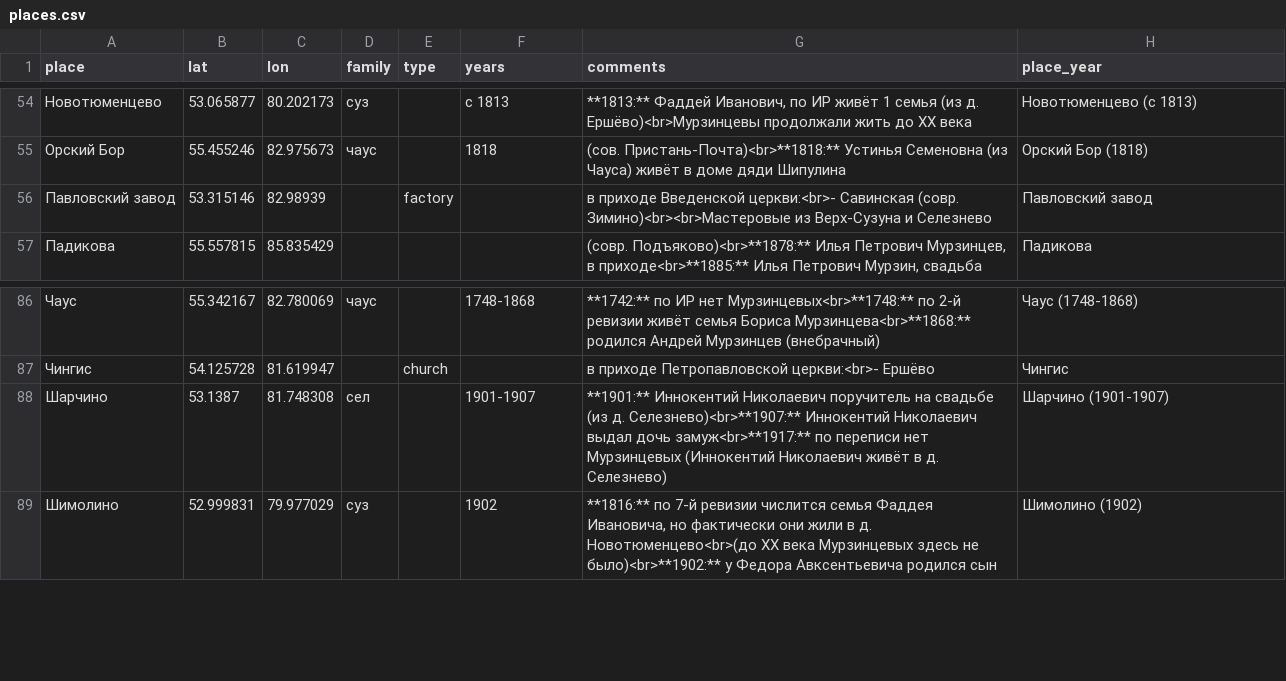
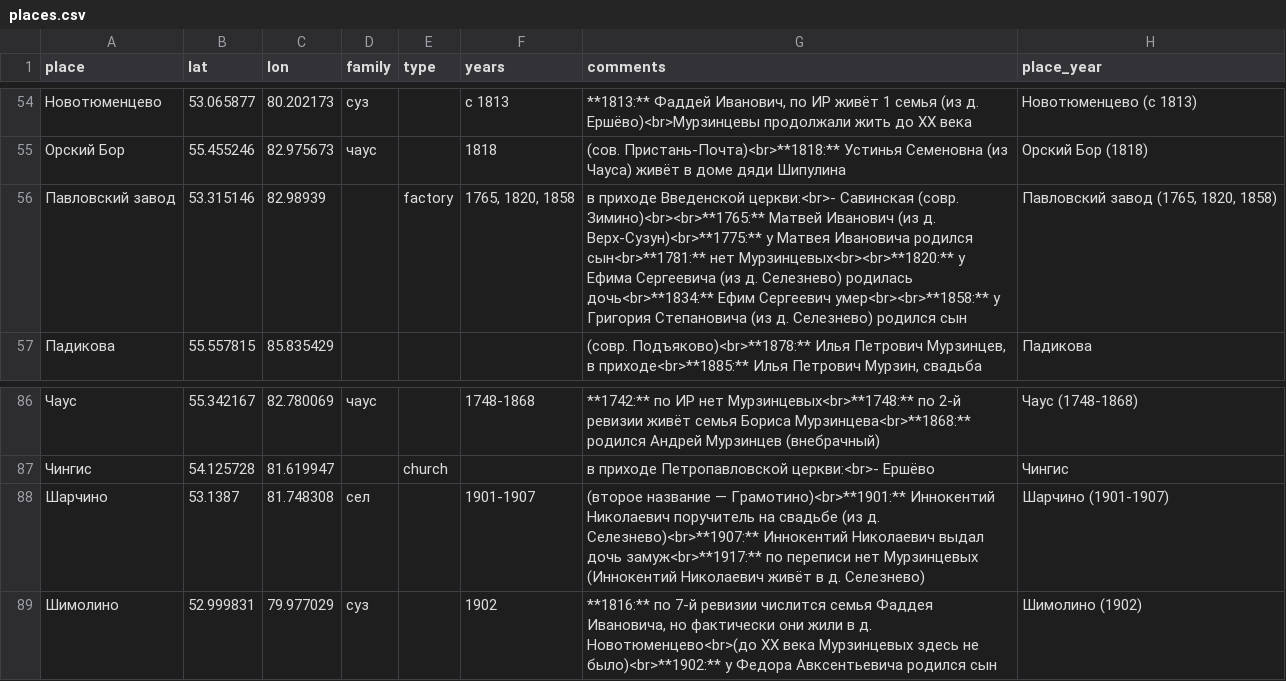
Before and after one commit to nikita-moor/genealogy, a CSV file: umap/places.csv, drawn as a sheet; only a part is shown, gaps mark what is left out.

Commit message:
update places 2026-05-23

```diff
--- a/umap/places.csv
+++ b/umap/places.csv
@@ -55,3 +55,3 @@
 "Орский Бор","55.455246","82.975673","чаус","","1818","(сов. Пристань-Почта)<br>**1818:** Устинья Семеновна (из Чауса) живёт в доме дяди Шипулина","Орский Бор (1818)"
-"Павловский завод","53.315146","82.98939","","factory","","в приходе Введенской церкви:<br>- Савинская (совр. Зимино)<br><br>Мастеровые из Верх-Сузуна и Селезнево","Павловский завод"
+"Павловский завод","53.315146","82.98939","","factory","1765, 1820, 1858","в приходе Введенской церкви:<br>- Савинская (совр. Зимино)<br><br>**1765:** Матвей Иванович (из д. Верх-Сузун)<br>**1775:** у Матвея Ивановича родился сын<br>**1781:** нет Мурзинцевых<br><br>**1820:** у Ефима Сергеевича (из д. Селезнево) родилась дочь<br>**1834:** Ефим Сергеевич умер<br><br>**1858:** у Григория Степановича (из д. Селезнево) родился сын","Павловский завод (1765, 1820, 1858)"
 "Падикова","55.557815","85.835429","","","","(совр. Подъяково)<br>**1878:** Илья Петрович Мурзинцев, в приходе<br>**1885:** Илья Петрович Мурзин, свадьба","Падикова"
@@ -87,3 +87,3 @@
 "Чингис","54.125728","81.619947","","church","","в приходе Петропавловской церкви:<br>- Ершёво","Чингис"
-"Шарчино","53.1387","81.748308","сел","","1901-1907","**1901:** Иннокентий Николаевич поручитель на свадьбе (из д. Селезнево)<br>**1907:** Иннокентий Николаевич выдал дочь замуж<br>**1917:** по переписи нет Мурзинцевых (Иннокентий Николаевич живёт в д. Селезнево)","Шарчино (1901-1907)"
+"Шарчино","53.1387","81.748308","сел","","1901-1907","(второе название — Грамотино)<br>**1901:** Иннокентий Николаевич поручитель на свадьбе (из д. Селезнево)<br>**1907:** Иннокентий Николаевич выдал дочь замуж<br>**1917:** по переписи нет Мурзинцевых (Иннокентий Николаевич живёт в д. Селезнево)","Шарчино (1901-1907)"
 "Шимолино","52.999831","79.977029","суз","","1902","**1816:** по 7-й ревизии числится семья Фаддея Ивановича, но фактически они жили в д. Новотюменцево<br>(до XX века Мурзинцевых здесь не было)<br>**1902:** у Федора Авксентьевича родился сын","Шимолино (1902)"
```
